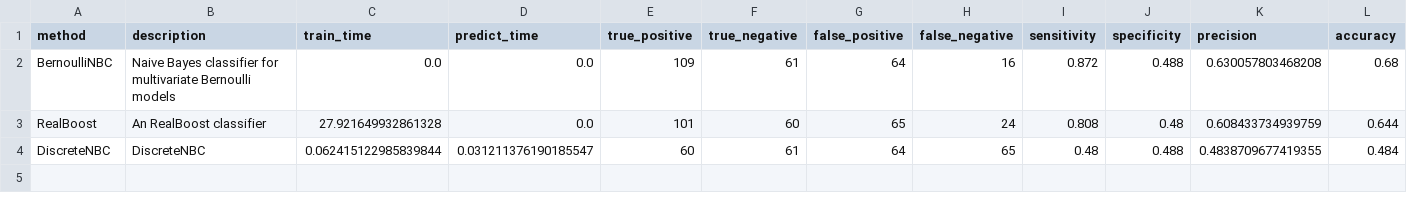
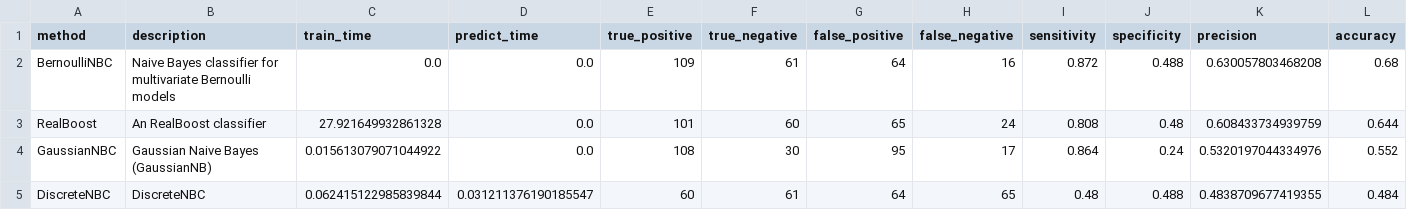
Before and after one commit to wl44545/wl44545.github.io, a CSV file: praca-inzynierska/history/2022_01_10_11_10_03_803704/results.csv, drawn as a sheet; only a part is shown; rows hold the shown columns only; the diff names each change by its address in the sheet, - before the commit and + after, or states it on an @@ line.

Commit message:
Autocommit with results

```diff
--- a/praca-inzynierska/history/2022_01_10_11_10_03_803704/results.csv
+++ b/praca-inzynierska/history/2022_01_10_11_10_03_803704/results.csv
+row 4: GaussianNBC | Gaussian Naive Bayes (GaussianNB) | 0.015613079071044922 | 0.0 | 108 | 30 | 95 | 17 | 0.864 | 0.24 | 0.5320197044334976 | 0.552
```
Also changed, not shown: 5 other files.
